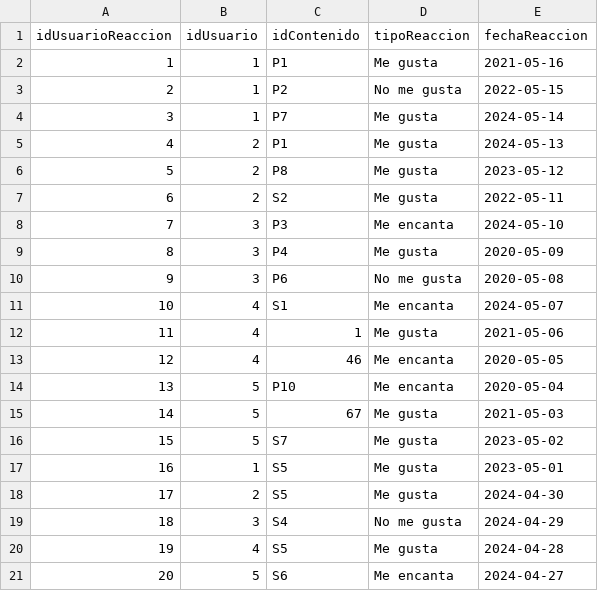
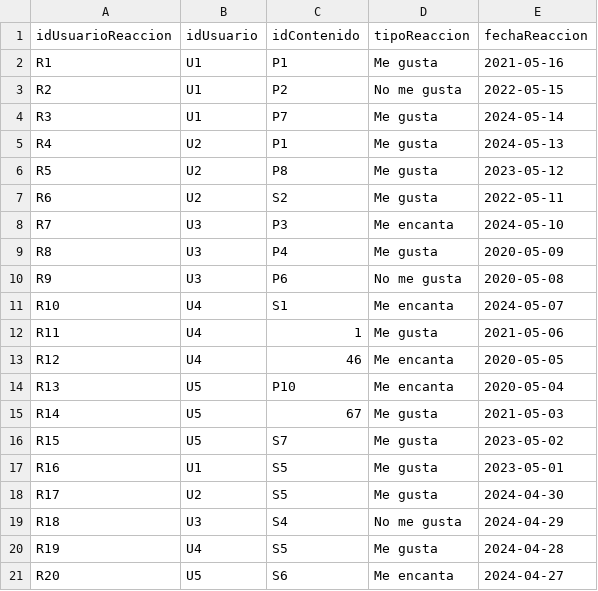
Before and after one commit to camilodelgado23/Archivos.csv, a CSV file: REACCIONA_A.csv, drawn as a sheet.

Commit message:
Update REACCIONA_A.csv

```diff
--- a/REACCIONA_A.csv
+++ b/REACCIONA_A.csv
@@ -1,21 +1,21 @@
 idUsuarioReaccion,idUsuario,idContenido,tipoReaccion,fechaReaccion
-1,1,P1,Me gusta,2021-05-16
-2,1,P2,No me gusta,2022-05-15
-3,1,P7,Me gusta,2024-05-14
-4,2,P1,Me gusta,2024-05-13
-5,2,P8,Me gusta,2023-05-12
-6,2,S2,Me gusta,2022-05-11
-7,3,P3,Me encanta,2024-05-10
-8,3,P4,Me gusta,2020-05-09
-9,3,P6,No me gusta,2020-05-08
-10,4,S1,Me encanta,2024-05-07
-11,4,1,Me gusta,2021-05-06
-12,4,46,Me encanta,2020-05-05
-13,5,P10,Me encanta,2020-05-04
-14,5,67,Me gusta,2021-05-03
-15,5,S7,Me gusta,2023-05-02
-16,1,S5,Me gusta,2023-05-01
-17,2,S5,Me gusta,2024-04-30
-18,3,S4,No me gusta,2024-04-29
-19,4,S5,Me gusta,2024-04-28
-20,5,S6,Me encanta,2024-04-27
+R1,U1,P1,Me gusta,2021-05-16
+R2,U1,P2,No me gusta,2022-05-15
+R3,U1,P7,Me gusta,2024-05-14
+R4,U2,P1,Me gusta,2024-05-13
+R5,U2,P8,Me gusta,2023-05-12
+R6,U2,S2,Me gusta,2022-05-11
+R7,U3,P3,Me encanta,2024-05-10
+R8,U3,P4,Me gusta,2020-05-09
+R9,U3,P6,No me gusta,2020-05-08
+R10,U4,S1,Me encanta,2024-05-07
+R11,U4,1,Me gusta,2021-05-06
+R12,U4,46,Me encanta,2020-05-05
+R13,U5,P10,Me encanta,2020-05-04
+R14,U5,67,Me gusta,2021-05-03
+R15,U5,S7,Me gusta,2023-05-02
+R16,U1,S5,Me gusta,2023-05-01
+R17,U2,S5,Me gusta,2024-04-30
+R18,U3,S4,No me gusta,2024-04-29
+R19,U4,S5,Me gusta,2024-04-28
+R20,U5,S6,Me encanta,2024-04-27
```
